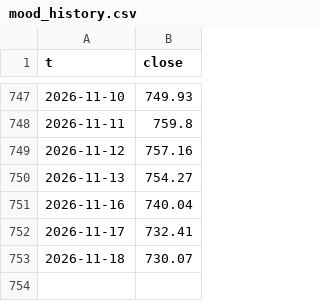
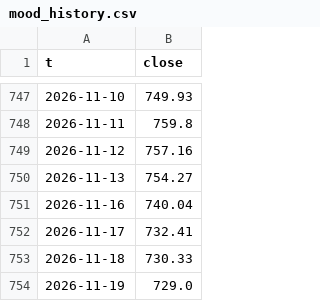
Before and after one commit to acquisitionhub/value-signals, a CSV file: output/mood_history.csv, drawn as a sheet; only a part is shown, gaps mark what is left out.

```diff
--- a/output/mood_history.csv
+++ b/output/mood_history.csv
@@ -752,2 +752,3 @@ t,close
 2026-11-17,732.41
-2026-11-18,730.07
+2026-11-18,730.33
+2026-11-19,729.0
```
Also changed, not shown: output/shadow_log.csv, 7 other files.
